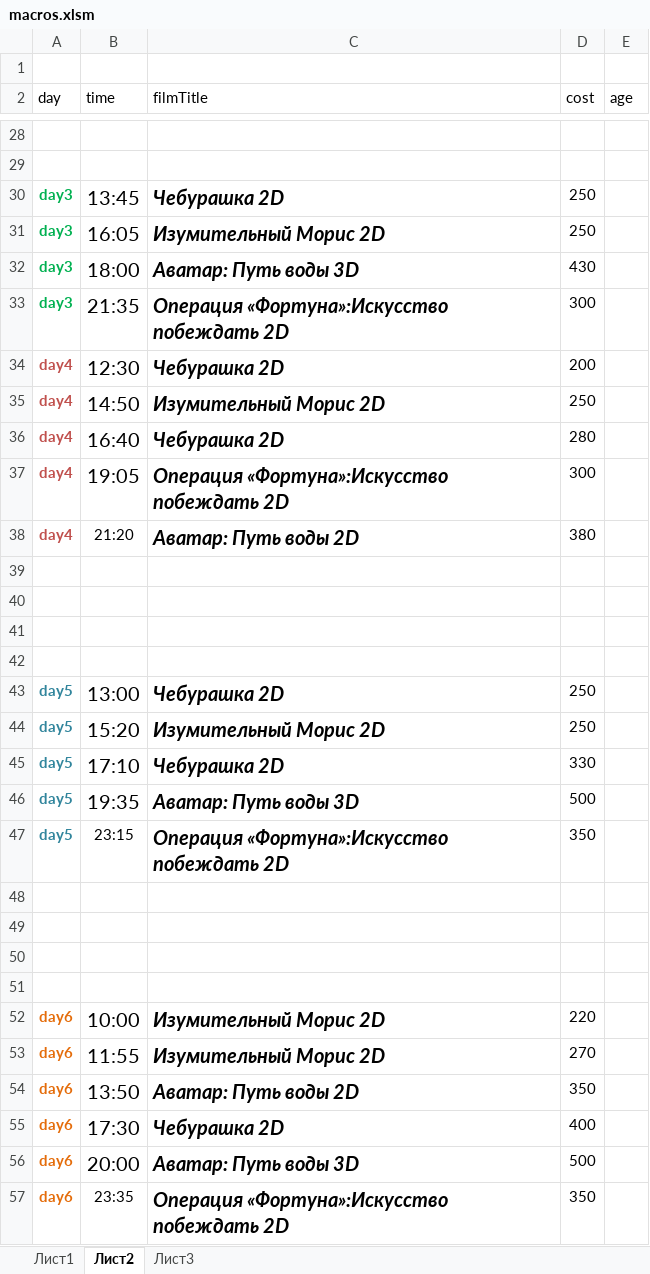
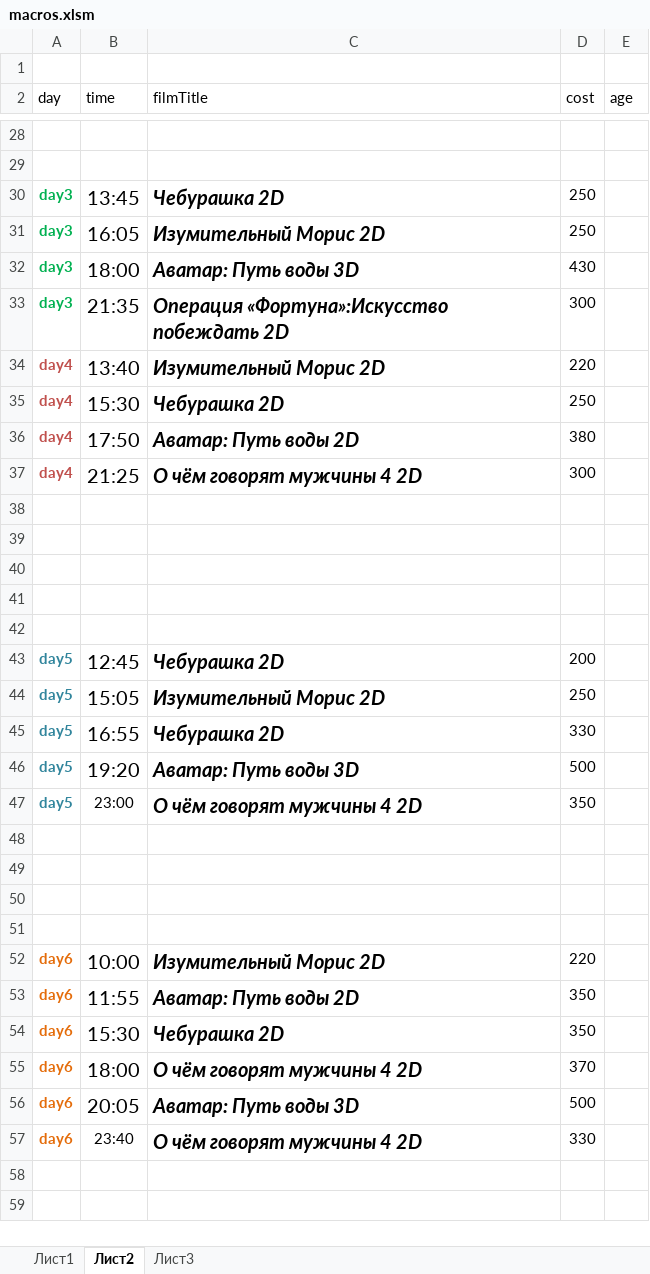
Before and after one commit to eg-bond/ReactSovremennic, an Excel workbook: ExternalScripts/Excel/macros.xlsm, sheet Лист2, drawn as a sheet; only a part is shown, gaps mark what is left out; values as stored, in another font and other column widths than the file's, no borders; removed rows and columns are numbered as before the commit, all else as after; the diff covers the shown part only; the diff names each change by its address in the sheet, - before the commit and + after, or states it on an @@ line.

```diff
--- a/ExternalScripts/Excel/macros.xlsm (sheet Лист2)
+++ b/ExternalScripts/Excel/macros.xlsm (sheet Лист2)
-row 34: day4 | 12:30 | Чебурашка 2D | 200
-B34 (time): 14:50
+B34 (time): 13:40
-D34 (cost): 250
+D34 (cost): 220
-B35 (time): 16:40
+B35 (time): 15:30
-D35 (cost): 280
+D35 (cost): 250
-row 37: day4 | 19:05 | Операция «Фортуна»:Искусство побеждать 2D | 300
-B36 (time): 21:20
+B36 (time): 17:50
@@ B36 text size: larger @@
+row 37: day4 | 21:25 | О чём говорят мужчины 4 2D | 300
+row 42: (empty)
-B43 (time): 13:00
+B43 (time): 12:45
-D43 (cost): 250
+D43 (cost): 200
-B44 (time): 15:20
+B44 (time): 15:05
-B45 (time): 17:10
+B45 (time): 16:55
-B46 (time): 19:35
+B46 (time): 19:20
-B47 (time): 23:15
+B47 (time): 23:00
-C47 (filmTitle): Операция «Фортуна»:Искусство побеждать 2D
+C47 (filmTitle): О чём говорят мужчины 4 2D
-row 53: day6 | 11:55 | Изумительный Морис 2D | 270
-B53 (time): 13:50
+B53 (time): 11:55
-B54 (time): 17:30
+B54 (time): 15:30
-D54 (cost): 400
+D54 (cost): 350
+row 55: day6 | 18:00 | О чём говорят мужчины 4 2D | 370
-B56 (time): 20:00
+B56 (time): 20:05
-B57 (time): 23:35
+B57 (time): 23:40
-C57 (filmTitle): Операция «Фортуна»:Искусство побеждать 2D
+C57 (filmTitle): О чём говорят мужчины 4 2D
-D57 (cost): 350
+D57 (cost): 330
```
Also changed, not shown: 7 edited cells elsewhere in this sheet, sheet Лист1, 4 other files.
